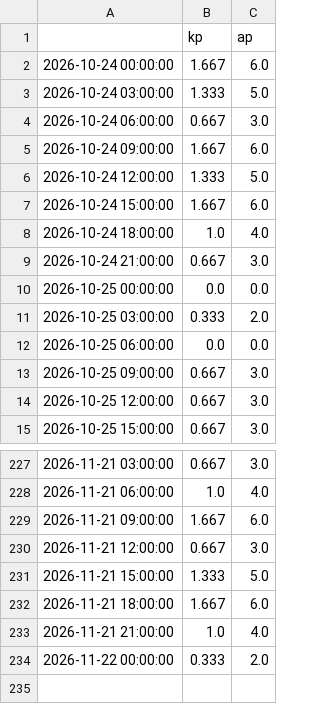
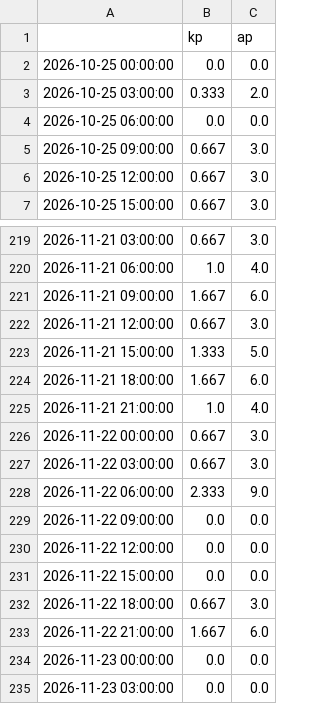
Before and after one commit to Darsh123456789/ThermoSwarm-Observatory, a CSV file: store/drivers_3h.csv, drawn as a sheet; only a part is shown, gaps mark what is left out.

```diff
--- a/store/drivers_3h.csv
+++ b/store/drivers_3h.csv
@@ -1,10 +1,2 @@
 ,kp,ap
-2026-10-24 00:00:00,1.667,6.0
-2026-10-24 03:00:00,1.333,5.0
-2026-10-24 06:00:00,0.667,3.0
-2026-10-24 09:00:00,1.667,6.0
-2026-10-24 12:00:00,1.333,5.0
-2026-10-24 15:00:00,1.667,6.0
-2026-10-24 18:00:00,1.0,4.0
-2026-10-24 21:00:00,0.667,3.0
 2026-10-25 00:00:00,0.0,0.0
@@ -233,2 +225,11 @@
 2026-11-21 21:00:00,1.0,4.0
-2026-11-22 00:00:00,0.333,2.0
+2026-11-22 00:00:00,0.667,3.0
+2026-11-22 03:00:00,0.667,3.0
+2026-11-22 06:00:00,2.333,9.0
+2026-11-22 09:00:00,0.0,0.0
+2026-11-22 12:00:00,0.0,0.0
+2026-11-22 15:00:00,0.0,0.0
+2026-11-22 18:00:00,0.667,3.0
+2026-11-22 21:00:00,1.667,6.0
+2026-11-23 00:00:00,0.0,0.0
+2026-11-23 03:00:00,0.0,0.0
```
Also changed, not shown: store/biasmap.csv, store/bulletins.csv, 16 other files.
